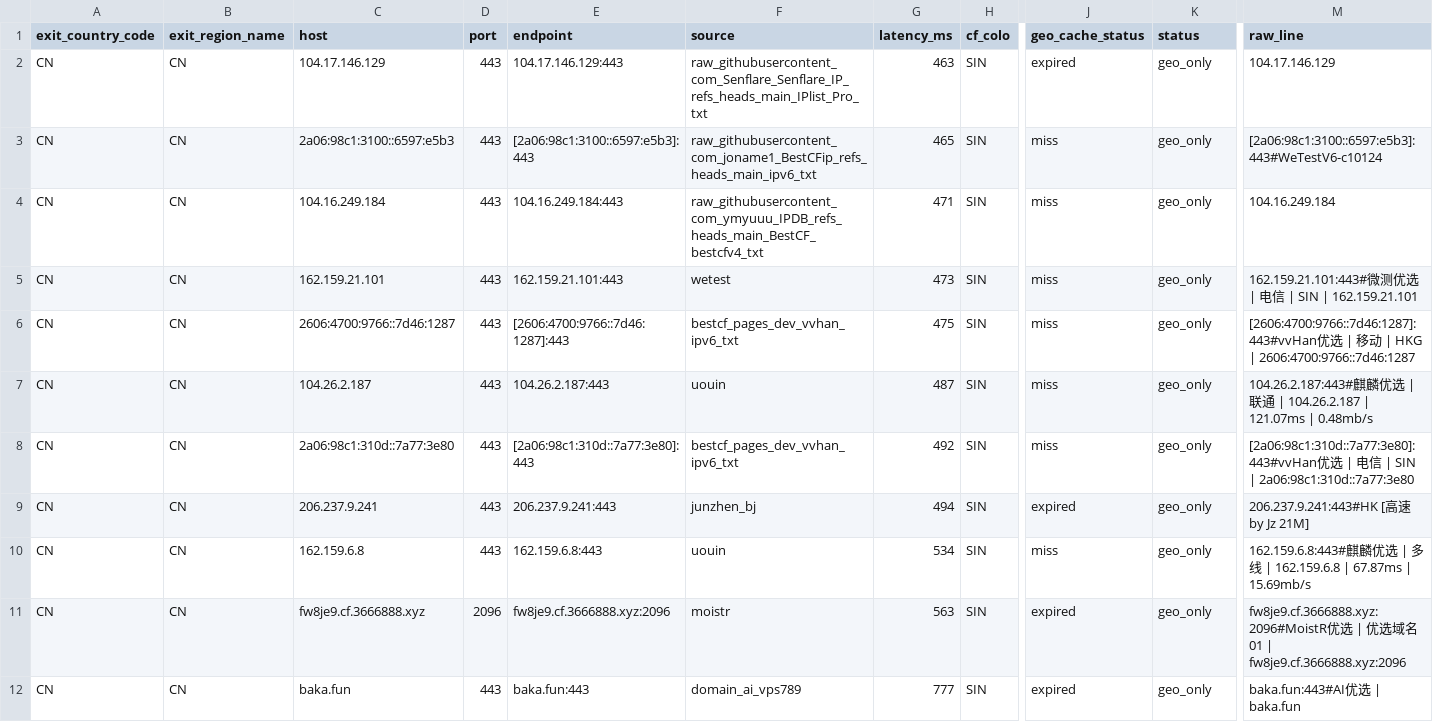
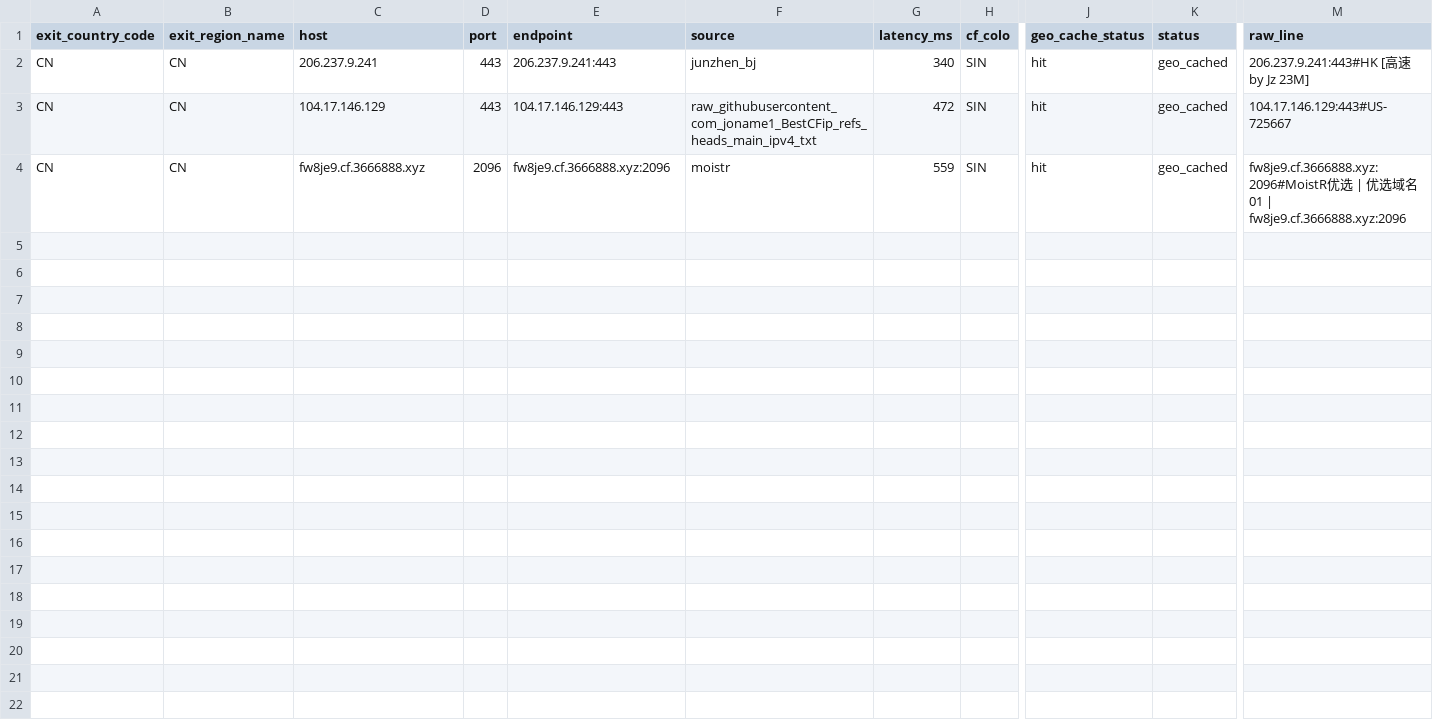
Before and after one commit to User-Pass320/bestcf-auto, a CSV file: public/bestcf_other_regions.csv, drawn as a sheet; only a part is shown, gaps mark what is left out; removed rows and columns are numbered as before the commit, all else as after; rows hold the shown columns only; the diff names each change by its address in the sheet, - before the commit and + after, or states it on an @@ line.

Commit message:
Update BestCF results (2026-06-13 18:16:26 +08:00)

```diff
--- a/public/bestcf_other_regions.csv
+++ b/public/bestcf_other_regions.csv
-row 2: CN | CN | 104.17.146.129 | 443 | 104.17.146.129:443 | raw_githubusercontent_com_Senflare_Senflare_IP_refs_heads_main_IPlist_Pro_txt | 463 | SIN | expired | geo_only | 104.17.146.129
-row 3: CN | CN | 2a06:98c1:3100::6597:e5b3 | 443 | [2a06:98c1:3100::6597:e5b3]:443 | raw_githubusercontent_com_joname1_BestCFip_refs_heads_main_ipv6_txt | 465 | SIN | miss | geo_only | [2a06:98c1:3100::6597:e5b3]:443#WeTestV6-c10124
-row 4: CN | CN | 104.16.249.184 | 443 | 104.16.249.184:443 | raw_githubusercontent_com_ymyuuu_IPDB_refs_heads_main_BestCF_bestcfv4_txt | 471 | SIN | miss | geo_only | 104.16.249.184
-row 5: CN | CN | 162.159.21.101 | 443 | 162.159.21.101:443 | wetest | 473 | SIN | miss | geo_only | 162.159.21.101:443#微测优选 | 电信 | SIN | 162.159.21.101
-row 6: CN | CN | 2606:4700:9766::7d46:1287 | 443 | [2606:4700:9766::7d46:1287]:443 | bestcf_pages_dev_vvhan_ipv6_txt | 475 | SIN | miss | geo_only | [2606:4700:9766::7d46:1287]:443#vvHan优选 | 移动 | HKG | 2606:4700:9766::7d46:1287
-row 7: CN | CN | 104.26.2.187 | 443 | 104.26.2.187:443 | uouin | 487 | SIN | miss | geo_only | 104.26.2.187:443#麒麟优选 | 联通 | 104.26.2.187 | 121.07ms | 0.48mb/s
-row 8: CN | CN | 2a06:98c1:310d::7a77:3e80 | 443 | [2a06:98c1:310d::7a77:3e80]:443 | bestcf_pages_dev_vvhan_ipv6_txt | 492 | SIN | miss | geo_only | [2a06:98c1:310d::7a77:3e80]:443#vvHan优选 | 电信 | SIN | 2a06:98c1:310d::7a77:3e80
-G2 (latency_ms): 494
+G2 (latency_ms): 340
-J2 (geo_cache_status): expired
+J2 (geo_cache_status): hit
-K2:K4 (status): geo_only
+K2:K4 (status): geo_cached
-M2 (raw_line): 206.237.9.241:443#HK [高速 by Jz 21M]
+M2 (raw_line): 206.237.9.241:443#HK [高速 by Jz 23M]
-C3 (host): 162.159.6.8
+C3 (host): 104.17.146.129
-E3 (endpoint): 162.159.6.8:443
+E3 (endpoint): 104.17.146.129:443
-F3 (source): uouin
+F3 (source): raw_githubusercontent_com_joname1_BestCFip_refs_heads_main_ipv4_txt
-G3 (latency_ms): 534
+G3 (latency_ms): 472
-J3 (geo_cache_status): miss
+J3 (geo_cache_status): hit
-M3 (raw_line): 162.159.6.8:443#麒麟优选 | 多线 | 162.159.6.8 | 67.87ms | 15.69mb/s
+M3 (raw_line): 104.17.146.129:443#US-725667
-G4 (latency_ms): 563
+G4 (latency_ms): 559
-J4 (geo_cache_status): expired
+J4 (geo_cache_status): hit
-row 12: CN | CN | baka.fun | 443 | baka.fun:443 | domain_ai_vps789 | 777 | SIN | expired | geo_only | baka.fun:443#AI优选 | baka.fun
```
Also changed, not shown: public/bestcf_failed.csv, public/bestcf_geo_provider_stats.csv, 4 other files.
